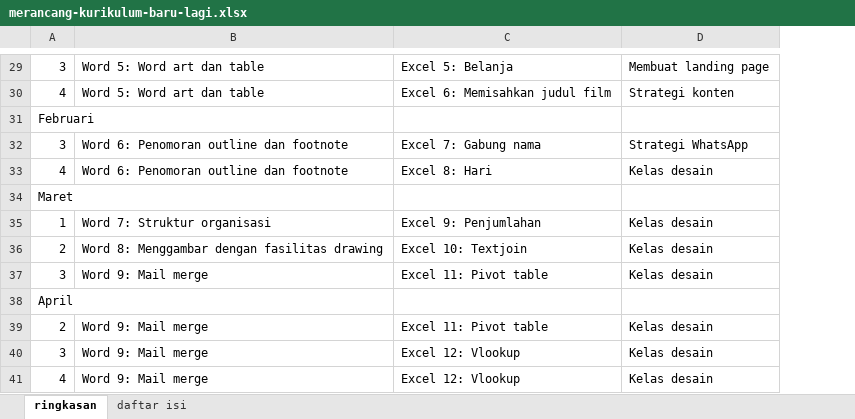
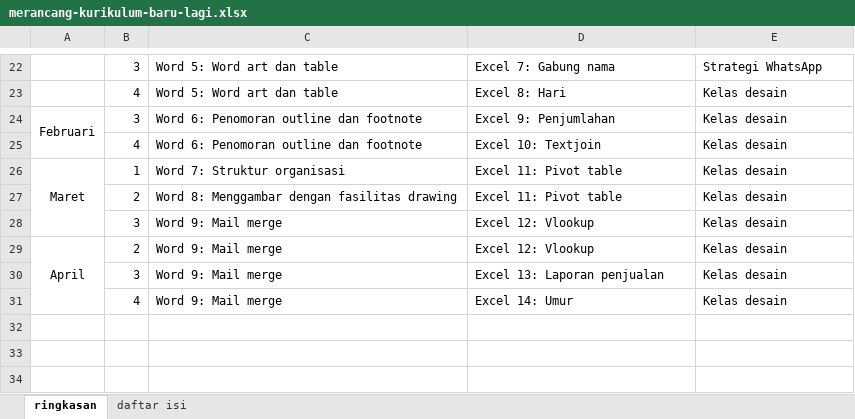
Before and after one commit to mzaini30/komputer, an Excel workbook: merancang-kurikulum-baru-lagi.xlsx, sheet ringkasan, drawn as a sheet; only a part is shown, gaps mark what is left out; values as stored, in another font and other column widths than the file's, no borders; removed rows and columns are numbered as before the commit, all else as after; the diff covers the shown part only; the diff names each change by its address in the sheet, - before the commit and + after, or states it on an @@ line.

```diff
--- a/merancang-kurikulum-baru-lagi.xlsx (sheet ringkasan)
+++ b/merancang-kurikulum-baru-lagi.xlsx (sheet ringkasan)
+column A, rows 24-26: Februari |  | Maret
-D22: Excel 5: Belanja
+D22: Excel 7: Gabung nama
-E22: Membuat landing page
+E22: Strategi WhatsApp
-D23: Excel 6: Memisahkan judul film
+D23: Excel 8: Hari
-E23: Strategi konten
+E23: Kelas desain
-row 31: Februari
-D24: Excel 7: Gabung nama
+D24: Excel 9: Penjumlahan
-E24: Strategi WhatsApp
+E24: Kelas desain
-D25: Excel 8: Hari
+D25: Excel 10: Textjoin
-row 34: Maret
-D26: Excel 9: Penjumlahan
+D26: Excel 11: Pivot table
-D27: Excel 10: Textjoin
+D27: Excel 11: Pivot table
-row 37: 3 | Word 9: Mail merge | Excel 11: Pivot table | Kelas desain
-row 38: April
-row 39: 2 | Word 9: Mail merge | Excel 11: Pivot table | Kelas desain
+row 29: April | 2 | Word 9: Mail merge | Excel 12: Vlookup | Kelas desain
+row 30:  | 3 | Word 9: Mail merge | Excel 13: Laporan penjualan | Kelas desain
-D31: Excel 12: Vlookup
+D31: Excel 14: Umur
```
Also changed, not shown: 7 removed rows and 24 edited cells elsewhere in this sheet, 22 other files.
